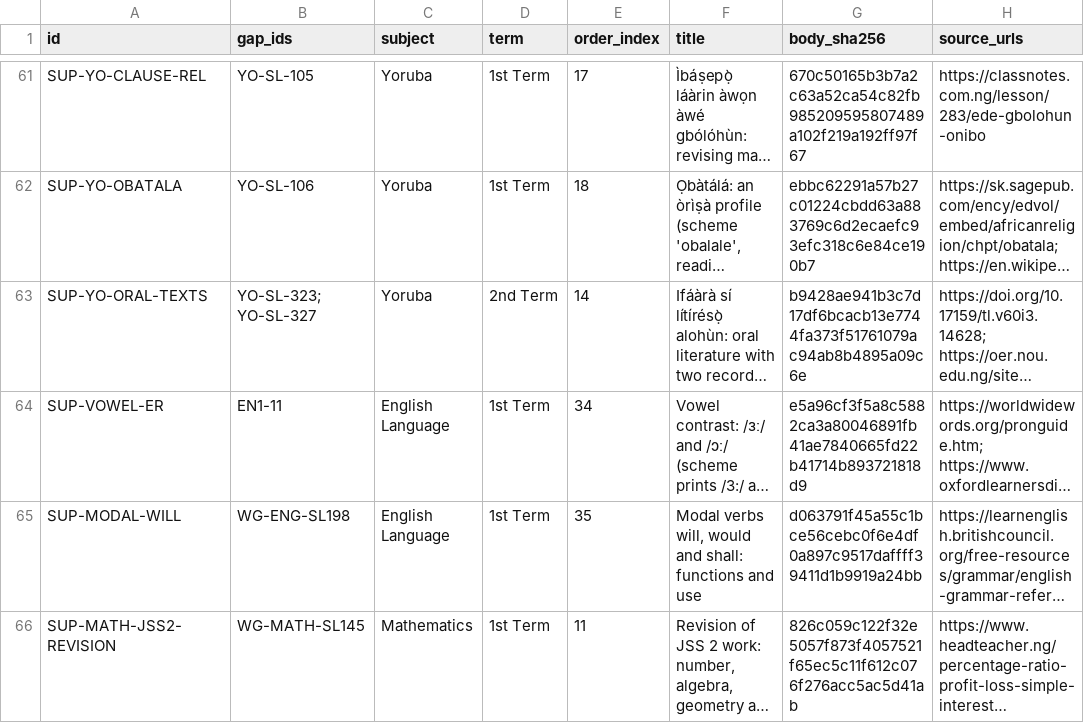
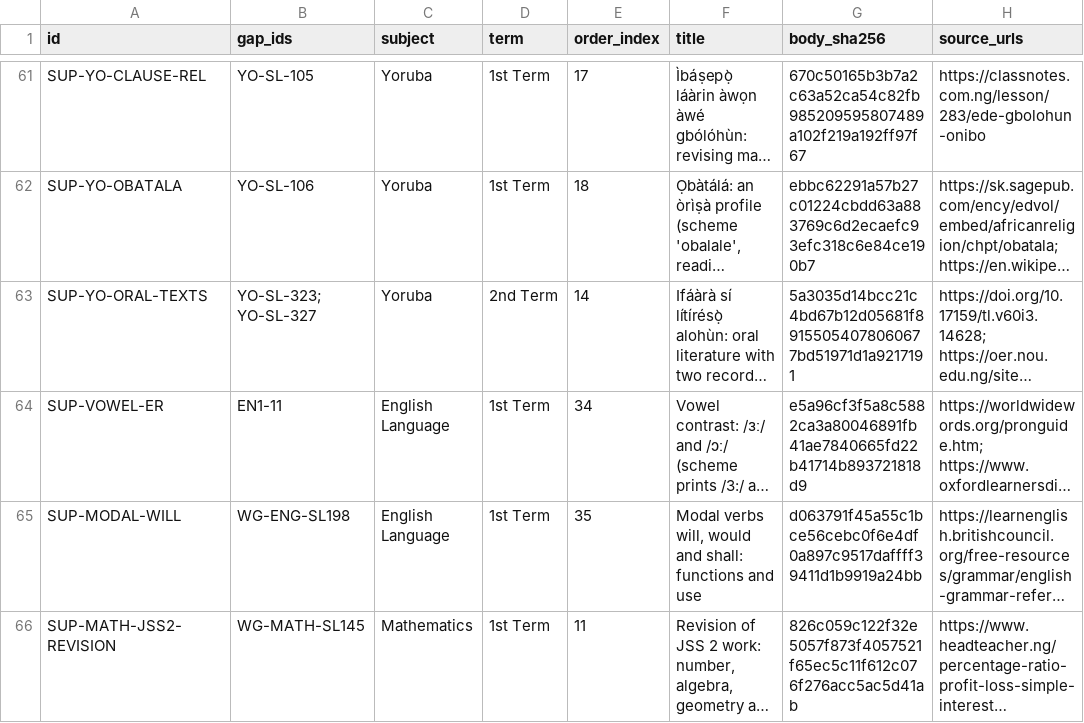
Before and after one commit to PDS-David/sts-school-app, a CSV file: docs/jss3/replacements/IMPLEMENTED_LESSONS.csv, drawn as a sheet; only a part is shown, gaps mark what is left out; long unchanged cells end in …; the diff names each change by its address in the sheet, - before the commit and + after, or states it on an @@ line.

```diff
--- a/docs/jss3/replacements/IMPLEMENTED_LESSONS.csv
+++ b/docs/jss3/replacements/IMPLEMENTED_LESSONS.csv
-G63 (body_sha256): b9428ae941b3c7d17df6bcacb13e7744fa373f51761079ac94ab8b4895a09c6e
+G63 (body_sha256): 5a3035d14bcc21c4bd67b12d05681f89155054078060677bd51971d1a9217191
```
Also changed, not shown: docs/jss3/OPEN_BLOCKERS.csv, docs/jss3/SEMANTIC_CLOSURE.csv, 2 other files.
